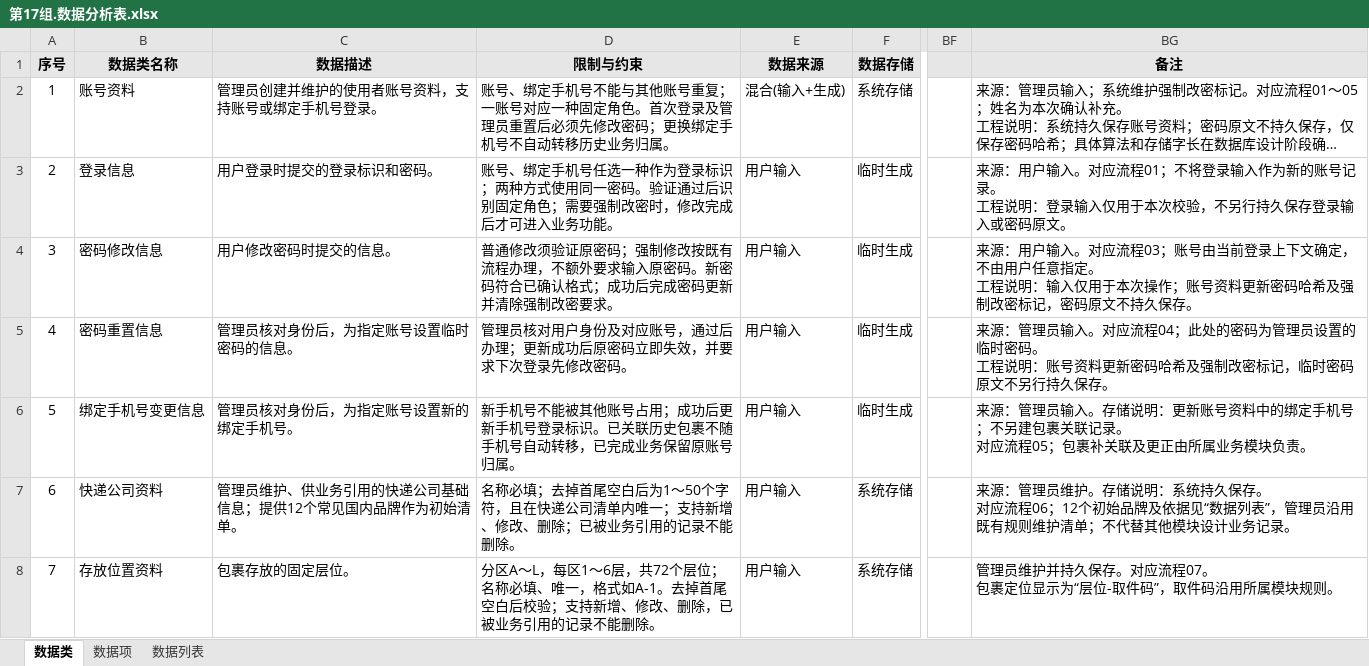
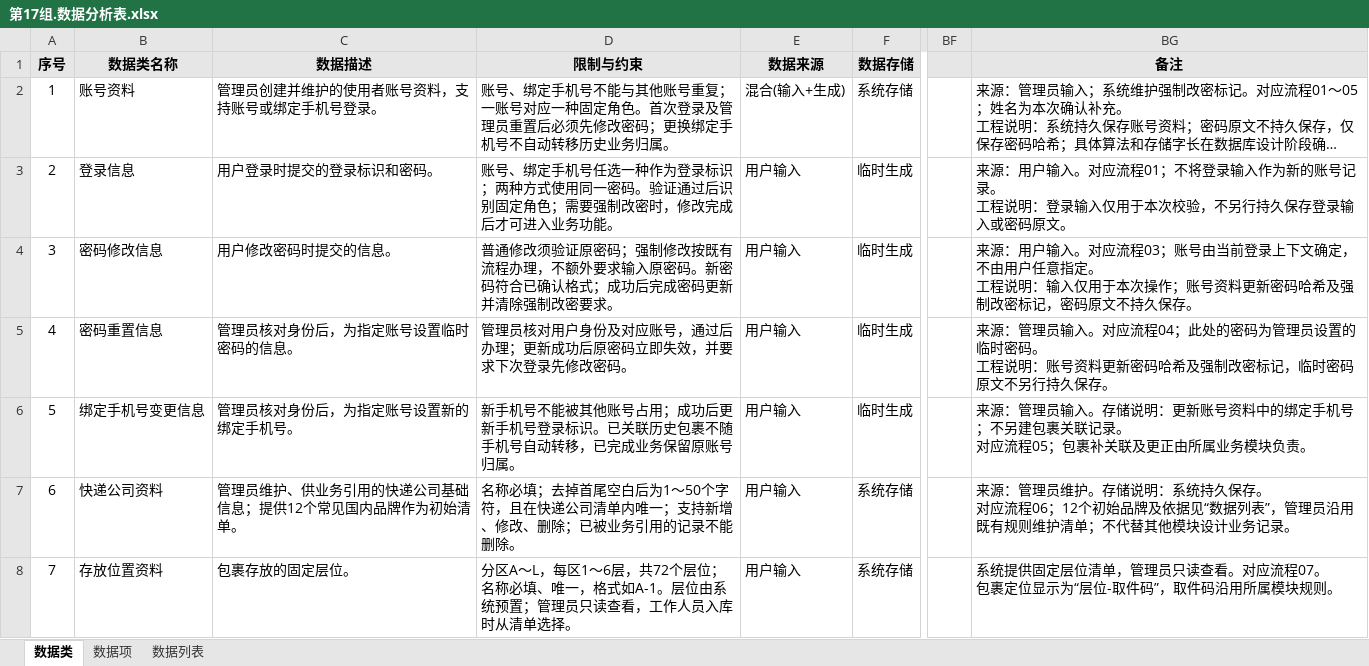
Before and after one commit to ZhenyuYangK/HDU-campus-express-management, an Excel workbook: docs/requirements/data-analysis/第17组.数据分析表.xlsx, sheet 数据类, drawn as a sheet; only a part is shown, gaps mark what is left out; long unchanged cells end in …; values as stored, in another font and other column widths than the file's, no borders; the diff covers the shown part only; the diff names each change by its address in the sheet, - before the commit and + after, or states it on an @@ line.

```diff
--- a/docs/requirements/data-analysis/第17组.数据分析表.xlsx (sheet 数据类)
+++ b/docs/requirements/data-analysis/第17组.数据分析表.xlsx (sheet 数据类)
-D8: …式如A-1。去掉首尾空白后校验；支持新增、修改、删除，已被业务引用的记录不能删除。
+D8: …式如A-1。层位由系统预置；管理员只读查看，工作人员入库时从清单选择。
-BG8: 管理员维护并持久保存。对应流…
+BG8: 系统提供固定层位清单，管理员只读查看。对应流…
```
Also changed, not shown: 3 edited cells elsewhere in this sheet, sheet 数据项, sheet 数据列表, docs/requirements/data-analysis/任奕阳_REQ-002/任奕阳_REQ-002_数据分析表.xlsx, docs/requirements/data-analysis/张海睿_REQ-003/学生板块数据分析表.xlsx, 6 other files.
